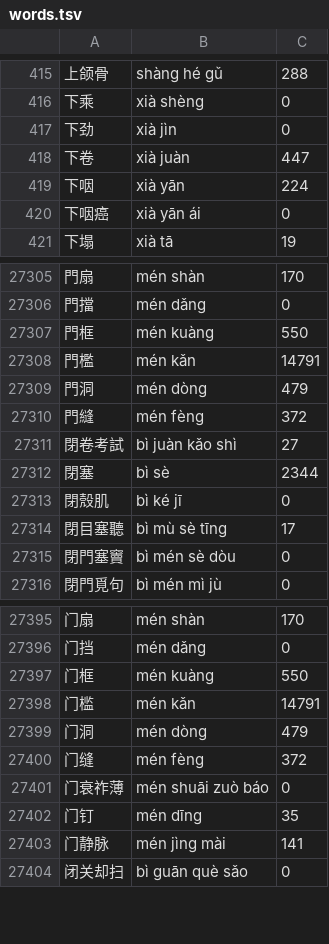
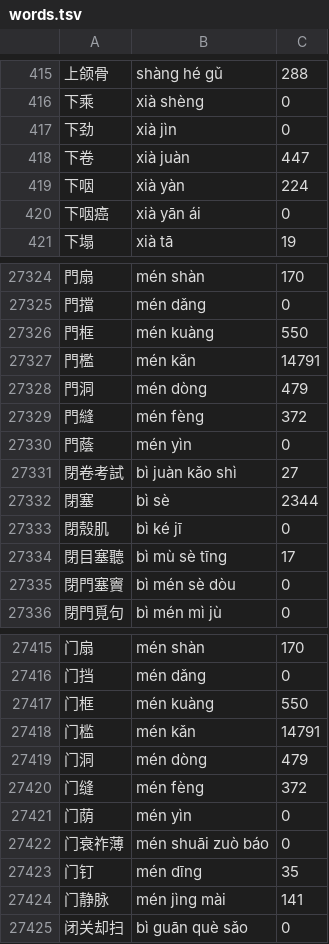
Before and after one commit to scartoon/koreader-interlinear-pinyin, a TSV file: interlinearpinyin.koplugin/data/words.tsv, drawn as a sheet; only a part is shown, gaps mark what is left out; the diff covers the shown part only; the diff names each change by its address in the sheet, - before the commit and + after, or states it on an @@ line.

```diff
--- a/interlinearpinyin.koplugin/data/words.tsv
+++ b/interlinearpinyin.koplugin/data/words.tsv
-B419: xià yān
+B419: xià yàn
+row 27330: 門蔭 | mén yìn | 0
+row 27421: 门荫 | mén yìn | 0
```
Also changed, not shown: 19 added rows and 1 edited cell elsewhere in this file, interlinearpinyin.koplugin/data/chars.tsv, 5 other files.
